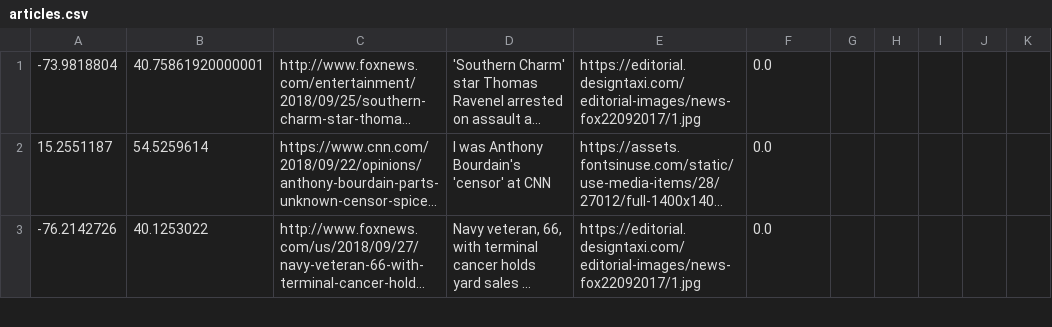
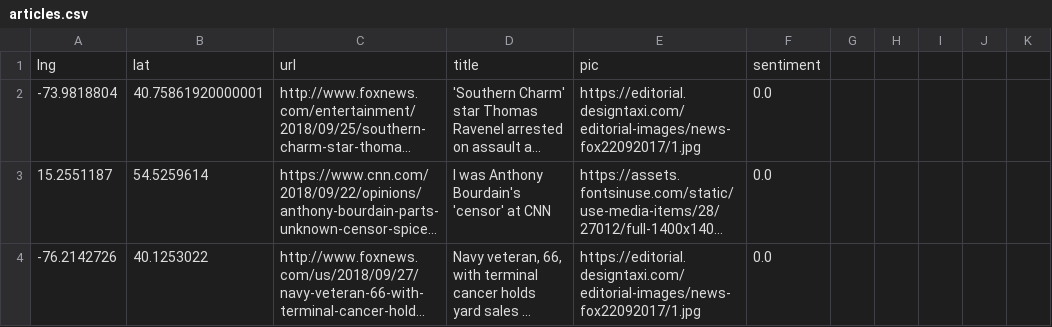
Before and after one commit to aksh4y/news-map.io, a CSV file: src/data/articles.csv, drawn as a sheet; only a part is shown; long unchanged cells end in …; the diff names each change by its address in the sheet, - before the commit and + after, or states it on an @@ line.

Commit message:
Add files via upload

```diff
--- a/src/data/articles.csv
+++ b/src/data/articles.csv
+row 1: lng | lat | url | title | pic | sentiment
```
